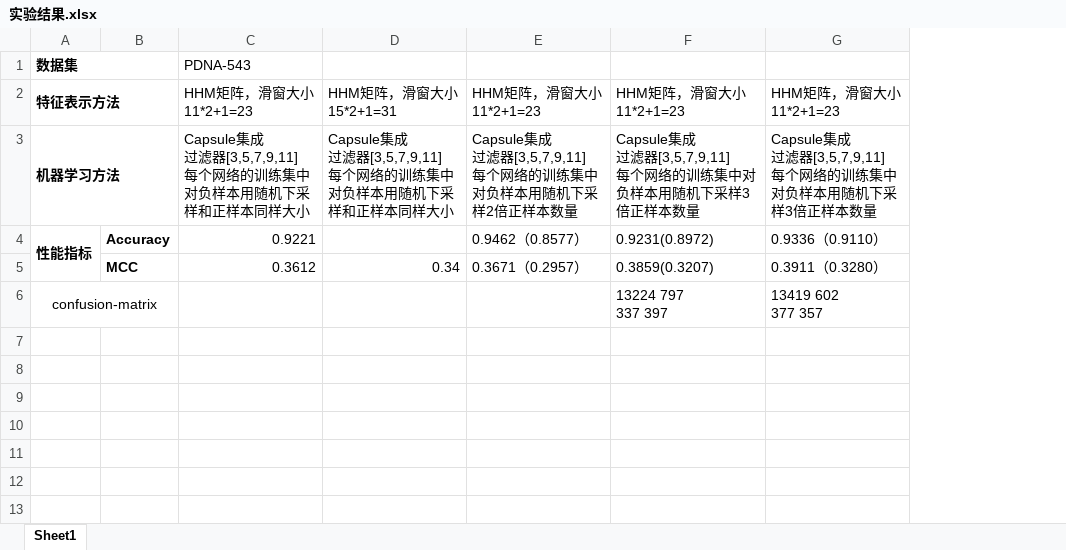
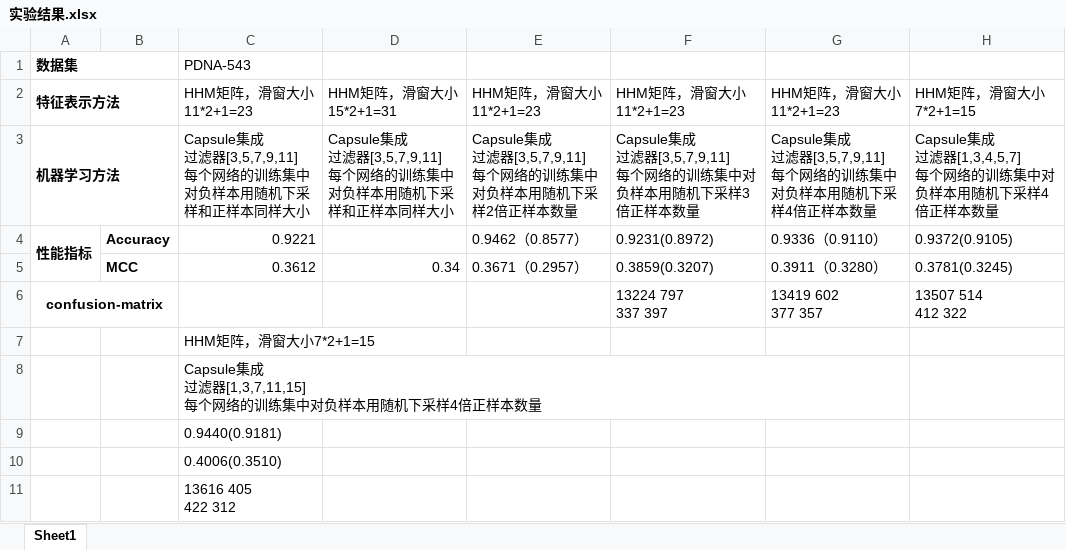
Before and after one commit to javafalcon/PDNA_CNN, an Excel workbook: 实验结果.xlsx, sheet Sheet1, drawn as a sheet; values as stored, in another font and other column widths than the file's, no borders; ↵ is a line break in a cell; the diff names each change by its address in the sheet, - before the commit and + after, or states it on an @@ line.

```diff
--- a/实验结果.xlsx (sheet Sheet1)
+++ b/实验结果.xlsx (sheet Sheet1)
+column H, rows 2-6: HHM矩阵，滑窗大小7*2+1=15 | Capsule集成 ↵ 过滤器[1,3,4,5,7] ↵ 每个网络的训练集中对负样本用随机下采样4倍正样本数量 | 0.9372(0.9105) | 0.3781(0.3245) | 13507 514 ↵ 412 322
-G3: …机下采样3倍正样本…
+G3: …机下采样4倍正样本…
-A6 bold: off
+A6 bold: on
+row 7:  |  | HHM矩阵，滑窗大小7*2+1=15
+row 8:  |  | Capsule集成 ↵ 过滤器[1,3,7,11,15] ↵ 每个网络的训练集中对负样本用随机下采样4倍正样本数量
+row 9:  |  | 0.9440(0.9181)
+row 10:  |  | 0.4006(0.3510)
+row 11:  |  | 13616 405 ↵ 422 312
```
Also changed, not shown: 1 other file.
